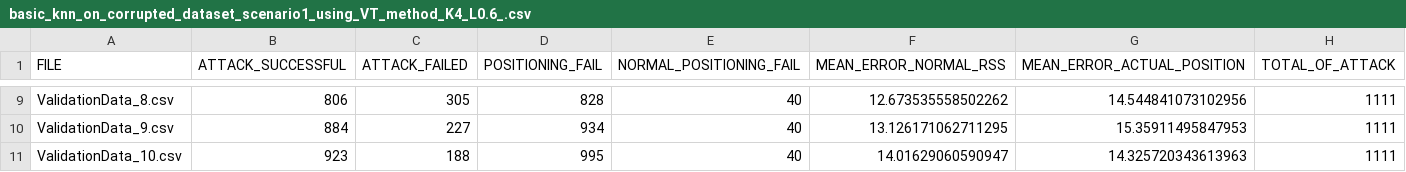
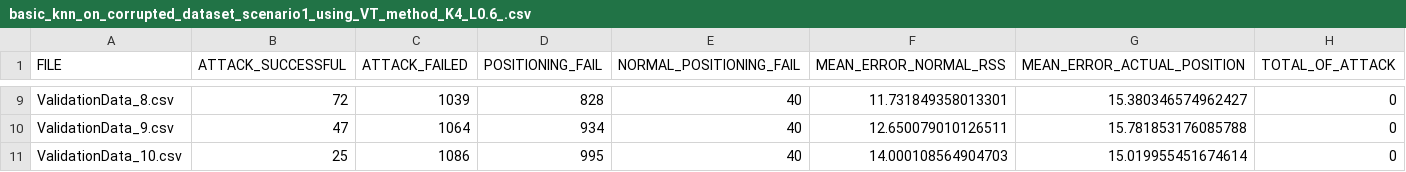
Before and after one commit to ClementSafon/WPS-spoofing-study, a CSV file: results/basic_knn_on_corrupted_dataset_scenario1_using_VT_method_K4_L0.6_.csv, drawn as a sheet; only a part is shown, gaps mark what is left out; the diff covers the shown part only; the diff names each change by its address in the sheet, - before the commit and + after, or states it on an @@ line.

```diff
--- a/results/basic_knn_on_corrupted_dataset_scenario1_using_VT_method_K4_L0.6_.csv
+++ b/results/basic_knn_on_corrupted_dataset_scenario1_using_VT_method_K4_L0.6_.csv
-B9 (ATTACK_SUCCESSFUL): 806
+B9 (ATTACK_SUCCESSFUL): 72
-C9 (ATTACK_FAILED): 305
+C9 (ATTACK_FAILED): 1039
-F9 (MEAN_ERROR_NORMAL_RSS): 12.673535558502262
+F9 (MEAN_ERROR_NORMAL_RSS): 11.731849358013301
-G9 (MEAN_ERROR_ACTUAL_POSITION): 14.544841073102956
+G9 (MEAN_ERROR_ACTUAL_POSITION): 15.380346574962427
-H9:H11 (TOTAL_OF_ATTACK): 1111
+H9:H11 (TOTAL_OF_ATTACK): 0
-B10 (ATTACK_SUCCESSFUL): 884
+B10 (ATTACK_SUCCESSFUL): 47
-C10 (ATTACK_FAILED): 227
+C10 (ATTACK_FAILED): 1064
-F10 (MEAN_ERROR_NORMAL_RSS): 13.126171062711295
+F10 (MEAN_ERROR_NORMAL_RSS): 12.650079010126511
-G10 (MEAN_ERROR_ACTUAL_POSITION): 15.35911495847953
+G10 (MEAN_ERROR_ACTUAL_POSITION): 15.781853176085788
-B11 (ATTACK_SUCCESSFUL): 923
+B11 (ATTACK_SUCCESSFUL): 25
-C11 (ATTACK_FAILED): 188
+C11 (ATTACK_FAILED): 1086
-F11 (MEAN_ERROR_NORMAL_RSS): 14.01629060590947
+F11 (MEAN_ERROR_NORMAL_RSS): 14.000108564904703
-G11 (MEAN_ERROR_ACTUAL_POSITION): 14.325720343613963
+G11 (MEAN_ERROR_ACTUAL_POSITION): 15.019955451674614
```
Also changed, not shown: 35 edited cells elsewhere in this file, results/basic_knn_on_corrupted_dataset_scenario1_using_SC_method_K11_L7_.csv, results/basic_knn_on_corrupted_dataset_scenario1_using_UC_method_K7_L16_.csv, 14 other files.
